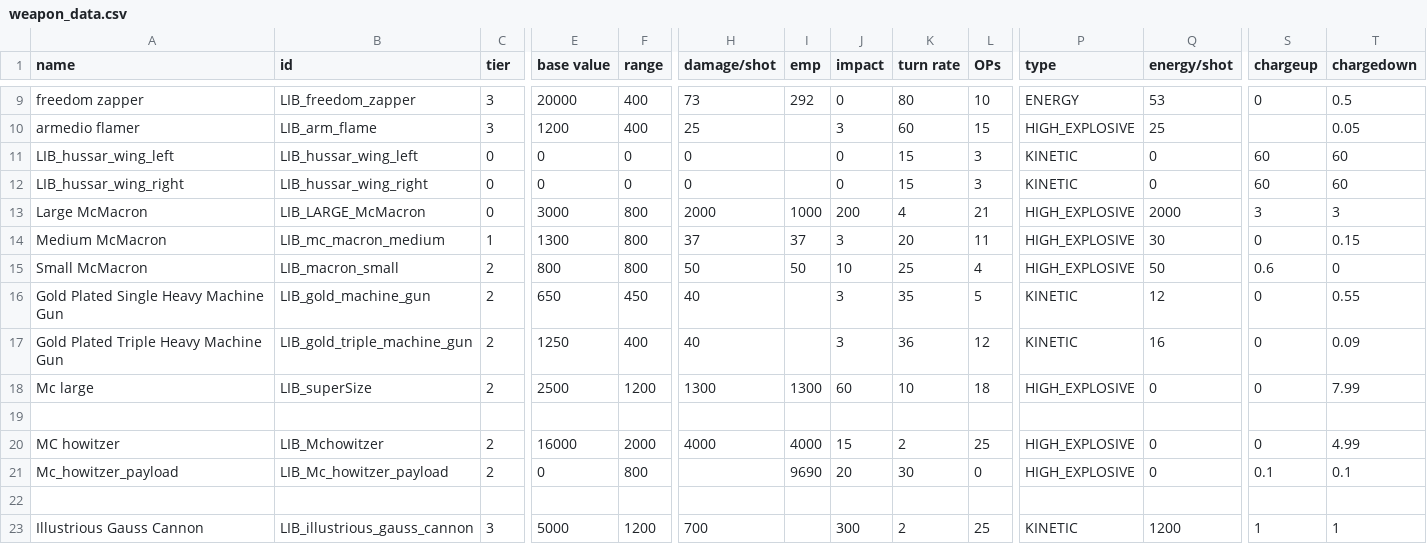
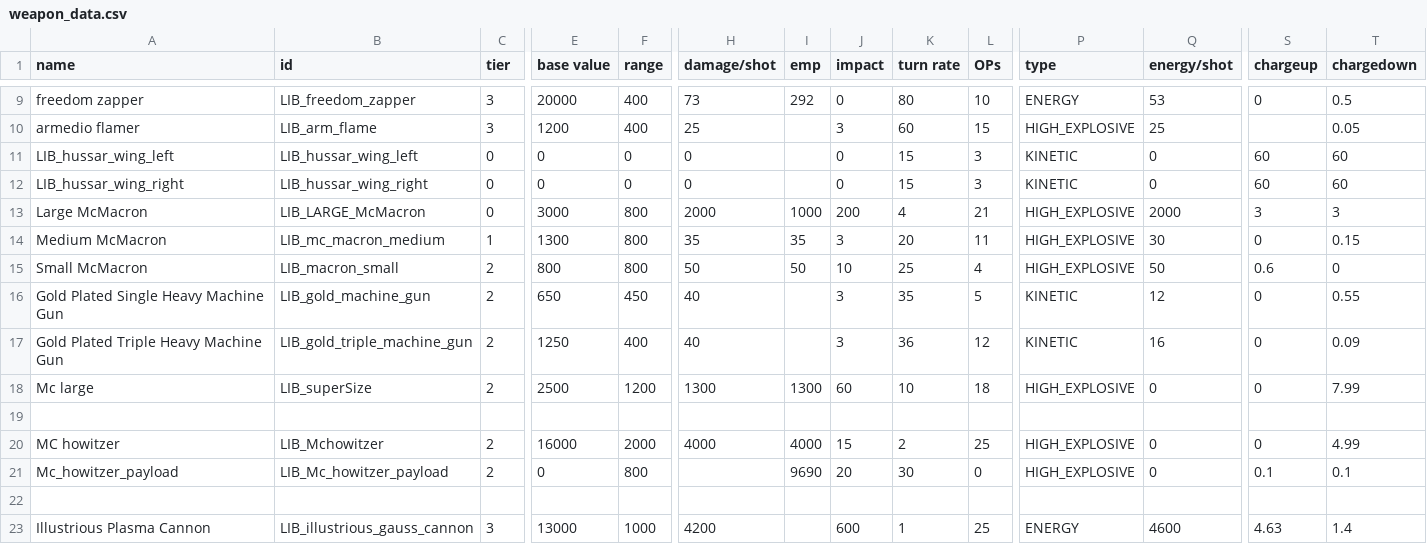
Before and after one commit to bryceOctovioOstrem/Free-fronrier-allience, a CSV file: data/weapons/weapon_data.csv, drawn as a sheet; only a part is shown, gaps mark what is left out; removed rows and columns are numbered as before the commit, all else as after; rows hold the shown columns only; the diff names each change by its address in the sheet, - before the commit and + after, or states it on an @@ line.

```diff
--- a/data/weapons/weapon_data.csv
+++ b/data/weapons/weapon_data.csv
-H14 (damage/shot): 37
+H14 (damage/shot): 35
-I14 (emp): 37
+I14 (emp): 35
-row 23: Illustrious Gauss Cannon | LIB_illustrious_gauss_cannon | 3 | 5000 | 1200 | 700 |  | 300 | 2 | 25 | KINETIC | 1200 | 1 | 1
+row 23: Illustrious Plasma Cannon | LIB_illustrious_gauss_cannon | 3 | 13000 | 1000 | 4200 |  | 600 | 1 | 25 | ENERGY | 4600 | 4.63 | 1.4
```
Also changed, not shown: data/hulls/ship_data.csv, data/strings/descriptions.csv, 27 other files.
